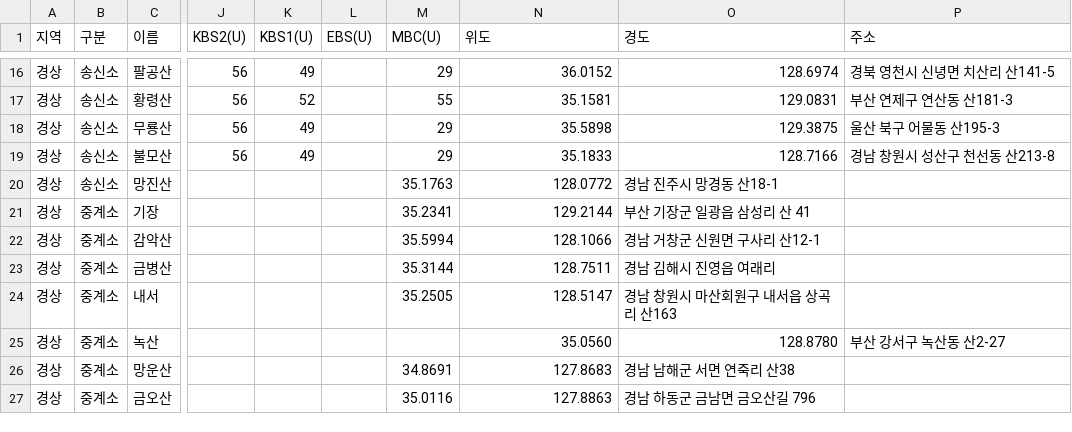
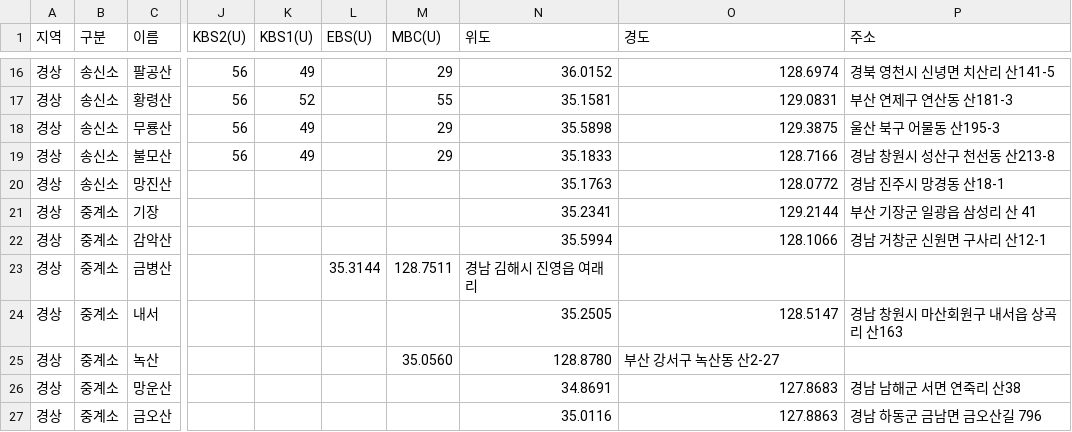
Before and after one commit to fungga2809-alt/my-broadcast-map, a CSV file: stations.csv, drawn as a sheet; only a part is shown, gaps mark what is left out; the diff covers the shown part only; the diff names each change by its address in the sheet, - before the commit and + after, or states it on an @@ line.

```diff
--- a/stations.csv
+++ b/stations.csv
-M20 (MBC(U)): 35.1763
+M20 (MBC(U)): (empty)
-N20 (위도): 128.0772
+N20 (위도): 35.1763
-O20 (경도): 경남 진주시 망경동 산18-1
+O20 (경도): 128.0772
-P20 (주소): (empty)
+P20 (주소): 경남 진주시 망경동 산18-1
-M21 (MBC(U)): 35.2341
+M21 (MBC(U)): (empty)
-N21 (위도): 129.2144
+N21 (위도): 35.2341
-O21 (경도): 부산 기장군 일광읍 삼성리 산 41
+O21 (경도): 129.2144
-P21 (주소): (empty)
+P21 (주소): 부산 기장군 일광읍 삼성리 산 41
-M22 (MBC(U)): 35.5994
+M22 (MBC(U)): (empty)
-N22 (위도): 128.1066
+N22 (위도): 35.5994
-O22 (경도): 경남 거창군 신원면 구사리 산12-1
+O22 (경도): 128.1066
-P22 (주소): (empty)
+P22 (주소): 경남 거창군 신원면 구사리 산12-1
-L23 (EBS(U)): (empty)
+L23 (EBS(U)): 35.3144
-M23 (MBC(U)): 35.3144
+M23 (MBC(U)): 128.7511
-N23 (위도): 128.7511
+N23 (위도): 경남 김해시 진영읍 여래리
-O23 (경도): 경남 김해시 진영읍 여래리
+O23 (경도): (empty)
-M24 (MBC(U)): 35.2505
+M24 (MBC(U)): (empty)
-N24 (위도): 128.5147
+N24 (위도): 35.2505
-O24 (경도): 경남 창원시 마산회원구 내서읍 상곡리 산163
+O24 (경도): 128.5147
-P24 (주소): (empty)
+P24 (주소): 경남 창원시 마산회원구 내서읍 상곡리 산163
-M25 (MBC(U)): (empty)
+M25 (MBC(U)): 35.0560
-N25 (위도): 35.0560
+N25 (위도): 128.8780
-O25 (경도): 128.8780
+O25 (경도): 부산 강서구 녹산동 산2-27
-P25 (주소): 부산 강서구 녹산동 산2-27
+P25 (주소): (empty)
-M26 (MBC(U)): 34.8691
+M26 (MBC(U)): (empty)
-N26 (위도): 127.8683
+N26 (위도): 34.8691
-O26 (경도): 경남 남해군 서면 연죽리 산38
+O26 (경도): 127.8683
-P26 (주소): (empty)
+P26 (주소): 경남 남해군 서면 연죽리 산38
-M27 (MBC(U)): 35.0116
+M27 (MBC(U)): (empty)
-N27 (위도): 127.8863
+N27 (위도): 35.0116
-O27 (경도): 경남 하동군 금남면 금오산길 796
+O27 (경도): 127.8863
-P27 (주소): (empty)
+P27 (주소): 경남 하동군 금남면 금오산길 796
```
Also changed, not shown: 64 edited cells elsewhere in this file.
